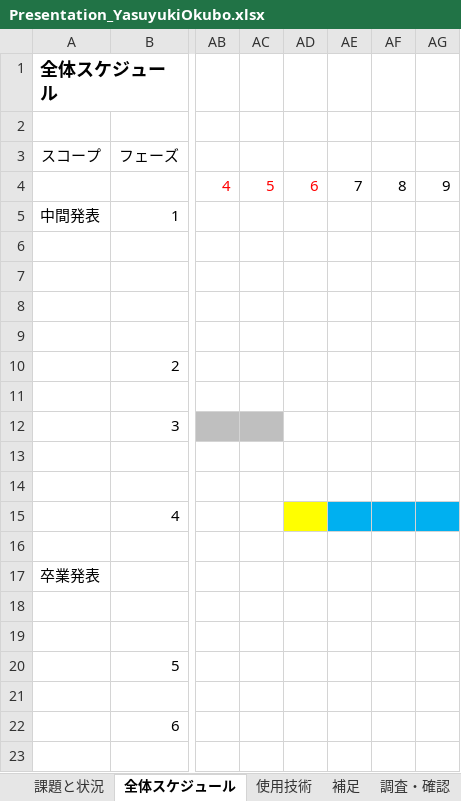
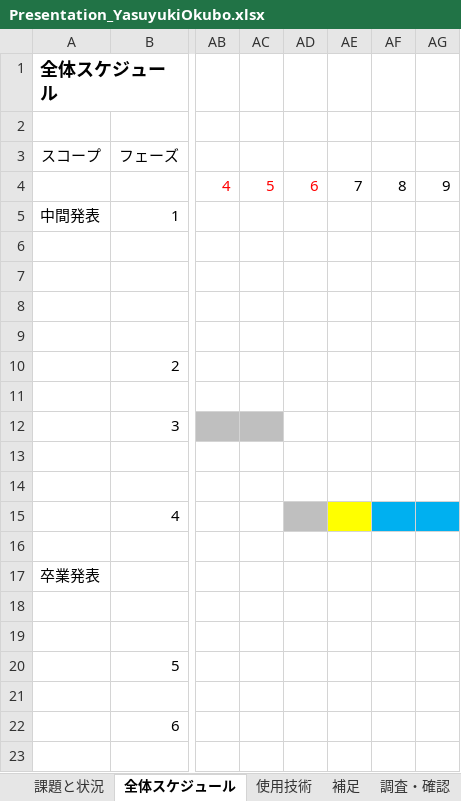
Before and after one commit to yasuyukiokubo/DiveIntoCode, an Excel workbook: presentation/Presentation_YasuyukiOkubo.xlsx, sheet 全体スケジュール, drawn as a sheet; only a part is shown, gaps mark what is left out; values as stored, in another font and other column widths than the file's, no borders; the diff names each change by its address in the sheet, - before the commit and + after, or states it on an @@ line.

```diff
--- a/presentation/Presentation_YasuyukiOkubo.xlsx (sheet 全体スケジュール)
+++ b/presentation/Presentation_YasuyukiOkubo.xlsx (sheet 全体スケジュール)
-AD15 fill: #FFFF00
+AD15 fill: #BFBFBF
-AE15 fill: #00B0F0
+AE15 fill: #FFFF00
```
Also changed, not shown: sheet 課題と状況.
